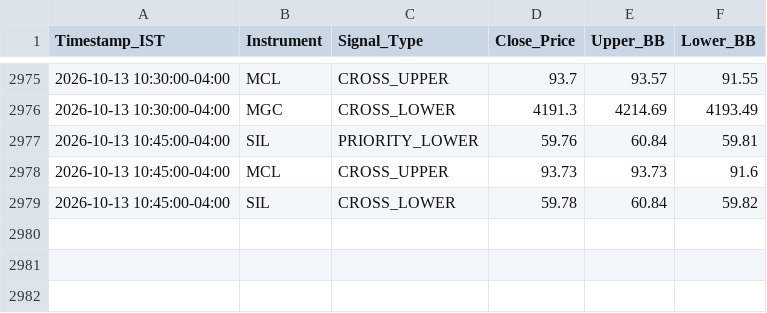
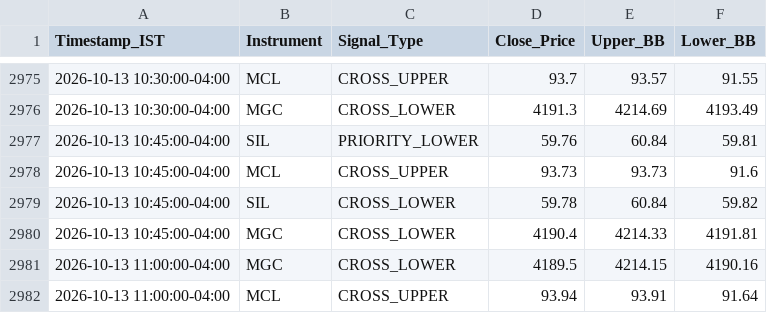
Before and after one commit to RohithBasha/Lucid-alters, a CSV file: trade_journal.csv, drawn as a sheet; only a part is shown, gaps mark what is left out; the diff names each change by its address in the sheet, - before the commit and + after, or states it on an @@ line.

```diff
--- a/trade_journal.csv
+++ b/trade_journal.csv
+row 2980: 2026-10-13 10:45:00-04:00 | MGC | CROSS_LOWER | 4190.4 | 4214.33 | 4191.81
+row 2981: 2026-10-13 11:00:00-04:00 | MGC | CROSS_LOWER | 4189.5 | 4214.15 | 4190.16
+row 2982: 2026-10-13 11:00:00-04:00 | MCL | CROSS_UPPER | 93.94 | 93.91 | 91.64
```
Also changed, not shown: 1 other file.
